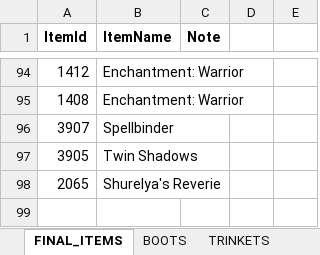
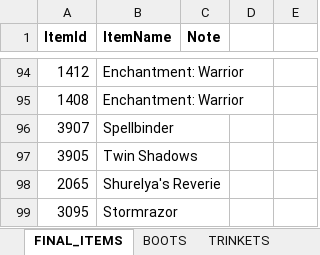
Before and after one commit to hk86/lolvvv-assets, an Excel workbook: private/ITEMS_1.xlsx, sheet FINAL_ITEMS, drawn as a sheet; only a part is shown, gaps mark what is left out; values as stored, in another font and other column widths than the file's, no borders; the diff names each change by its address in the sheet, - before the commit and + after, or states it on an @@ line.

Commit message:
New perks and one new item due to patc 8.11

```diff
--- a/private/ITEMS_1.xlsx (sheet FINAL_ITEMS)
+++ b/private/ITEMS_1.xlsx (sheet FINAL_ITEMS)
+row 99: 3095 | Stormrazor
```
Also changed, not shown: 3 other files.
